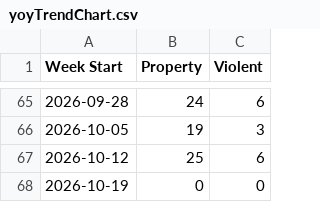
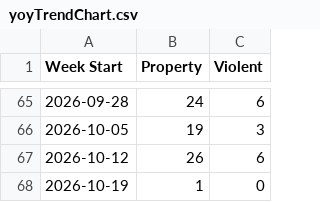
Before and after one commit to tomo-chien/usc-crime, a CSV file: data/yoyTrendChart.csv, drawn as a sheet; only a part is shown, gaps mark what is left out.

```diff
--- a/data/yoyTrendChart.csv
+++ b/data/yoyTrendChart.csv
@@ -66,3 +66,3 @@ Week Start,Property,Violent
 2026-10-05,19,3
-2026-10-12,25,6
-2026-10-19,0,0
+2026-10-12,26,6
+2026-10-19,1,0
```
Also changed, not shown: 4 other files.
